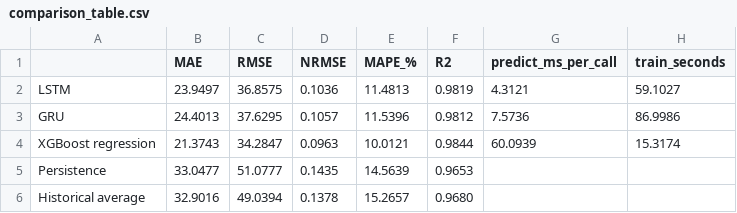
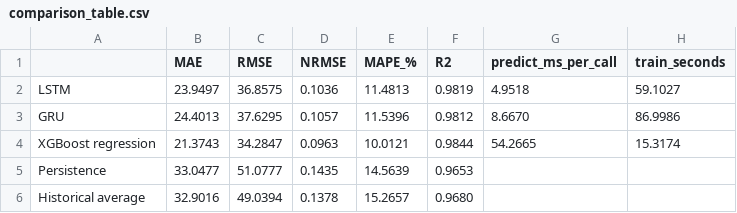
Before and after one commit to Nero005/COS30019_Group_Assignment, a CSV file: Assignment2B/results/evaluation/comparison_table.csv, drawn as a sheet.

```diff
--- a/Assignment2B/results/evaluation/comparison_table.csv
+++ b/Assignment2B/results/evaluation/comparison_table.csv
@@ -1,5 +1,5 @@
 ,MAE,RMSE,NRMSE,MAPE_%,R2,predict_ms_per_call,train_seconds
-LSTM,23.9497,36.8575,0.1036,11.4813,0.9819,4.3121,59.1027
-GRU,24.4013,37.6295,0.1057,11.5396,0.9812,7.5736,86.9986
-XGBoost regression,21.3743,34.2847,0.0963,10.0121,0.9844,60.0939,15.3174
+LSTM,23.9497,36.8575,0.1036,11.4813,0.9819,4.9518,59.1027
+GRU,24.4013,37.6295,0.1057,11.5396,0.9812,8.6670,86.9986
+XGBoost regression,21.3743,34.2847,0.0963,10.0121,0.9844,54.2665,15.3174
 Persistence,33.0477,51.0777,0.1435,14.5639,0.9653,,
```
Also changed, not shown: 1 other file.
